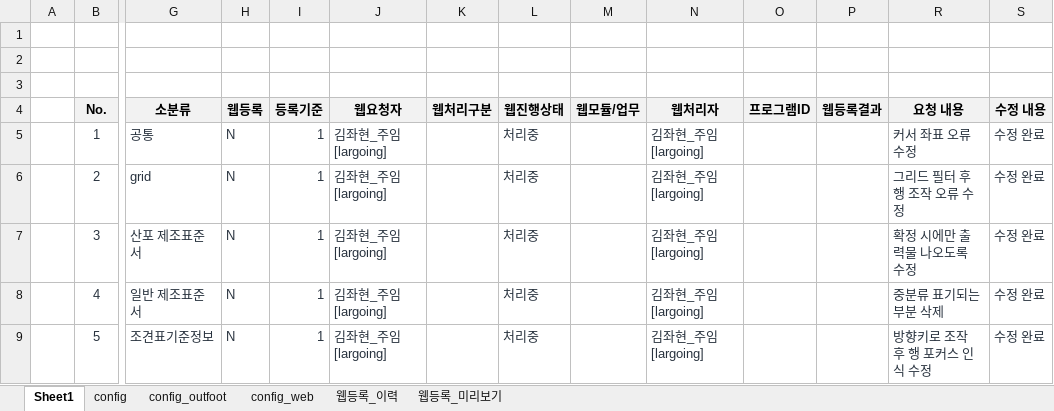
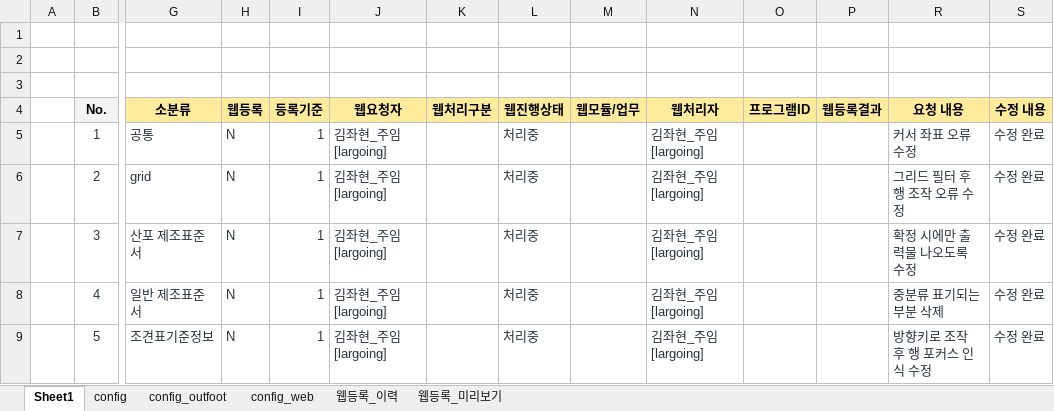
Before and after one commit to jwahyunkim/Excel-VBA---, an Excel workbook: workbooks/dev/업무 간트 v6.0.0.xlsm, sheet Sheet1, drawn as a sheet; only a part is shown, gaps mark what is left out; values as stored, in another font and other column widths than the file's, no borders; charts and pictures not drawn; the diff covers the shown part only; the diff names each change by its address in the sheet, - before the commit and + after, or states it on an @@ line.

```diff
--- a/workbooks/dev/업무 간트 v6.0.0.xlsm (sheet Sheet1)
+++ b/workbooks/dev/업무 간트 v6.0.0.xlsm (sheet Sheet1)
-G4:P4 fill: #F2F2F2
+G4:P4 fill: #FFEB9C
-R4:S4 fill: #F2F2F2
+R4:S4 fill: #FFEB9C
```
Also changed, not shown: cell formats elsewhere in this sheet, sheet 웹등록_이력, sheet config_web, charts or pictures, 21 other files.
